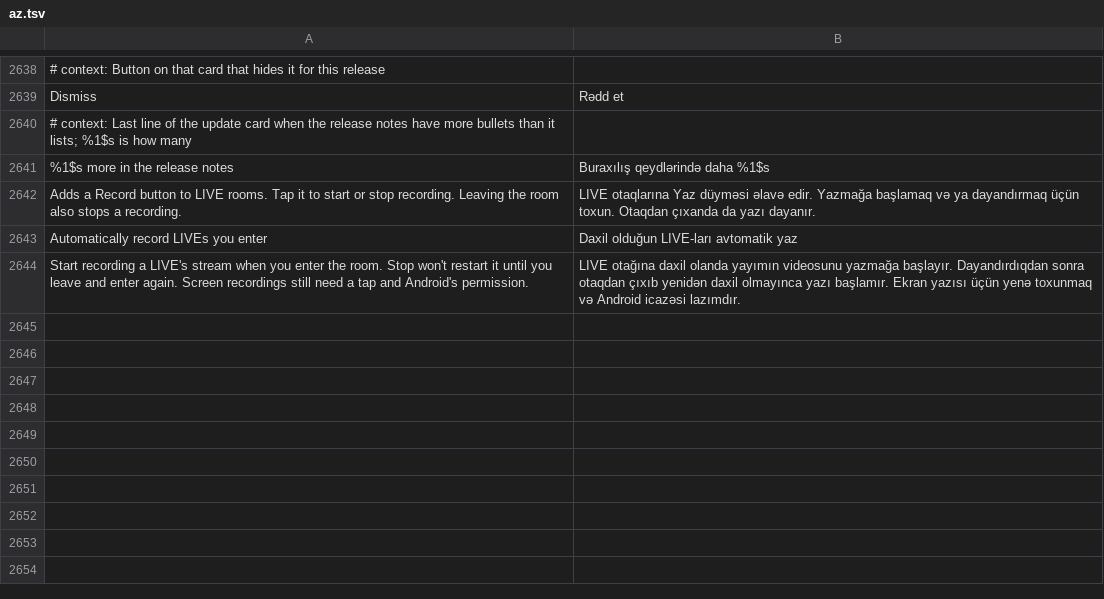
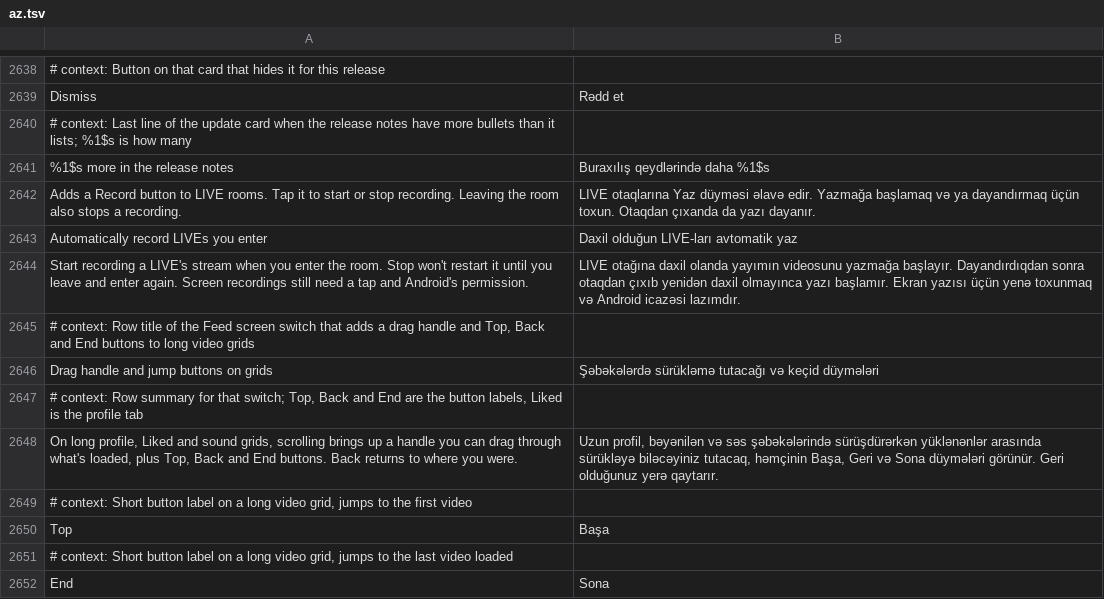
Before and after one commit to SysAdminDoc/HushFeed, a TSV file: extensions/tiktok/src/main/l10n/az.tsv, drawn as a sheet; only a part is shown, gaps mark what is left out.

```diff
--- a/extensions/tiktok/src/main/l10n/az.tsv
+++ b/extensions/tiktok/src/main/l10n/az.tsv
@@ -2644 +2644,9 @@ Automatically record LIVEs you enter	Daxil olduğun LIVE-ları avtomatik yaz
 Start recording a LIVE's stream when you enter the room. Stop won't restart it until you leave and enter again. Screen recordings still need a tap and Android's permission.	LIVE otağına daxil olanda yayımın videosunu yazmağa başlayır. Dayandırdıqdan sonra otaqdan çıxıb yenidən daxil olmayınca yazı başlamır. Ekran yazısı üçün yenə toxunmaq və Android icazəsi lazımdır.
+# context: Row title of the Feed screen switch that adds a drag handle and Top, Back and End buttons to long video grids
+Drag handle and jump buttons on grids	Şəbəkələrdə sürükləmə tutacağı və keçid düymələri
+# context: Row summary for that switch; Top, Back and End are the button labels, Liked is the profile tab
+On long profile, Liked and sound grids, scrolling brings up a handle you can drag through what's loaded, plus Top, Back and End buttons. Back returns to where you were.	Uzun profil, bəyənilən və səs şəbəkələrində sürüşdürərkən yüklənənlər arasında sürükləyə biləcəyiniz tutacaq, həmçinin Başa, Geri və Sona düymələri görünür. Geri olduğunuz yerə qaytarır.
+# context: Short button label on a long video grid, jumps to the first video
+Top	Başa
+# context: Short button label on a long video grid, jumps to the last video loaded
+End	Sona
```
Also changed, not shown: extensions/tiktok/src/main/l10n/de.tsv, extensions/tiktok/src/main/l10n/es.tsv, 30 other files.
